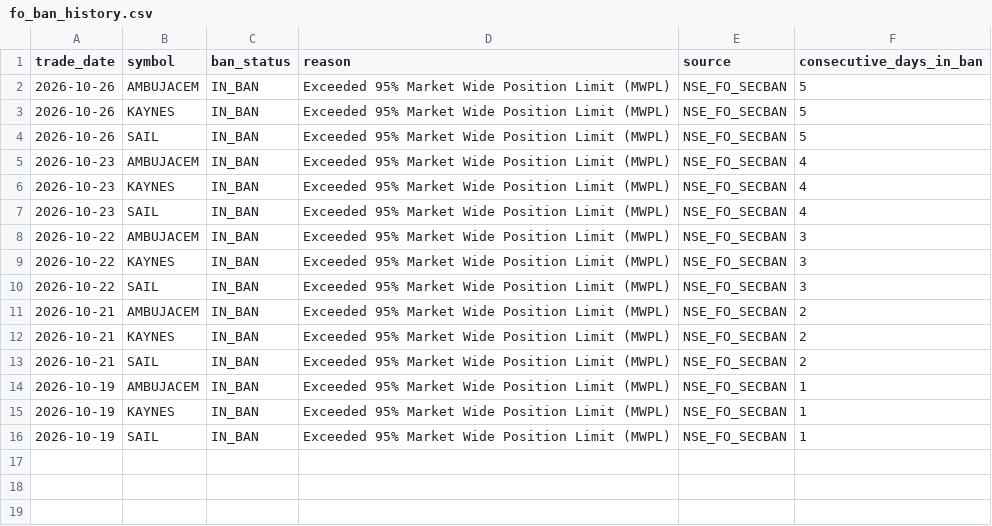
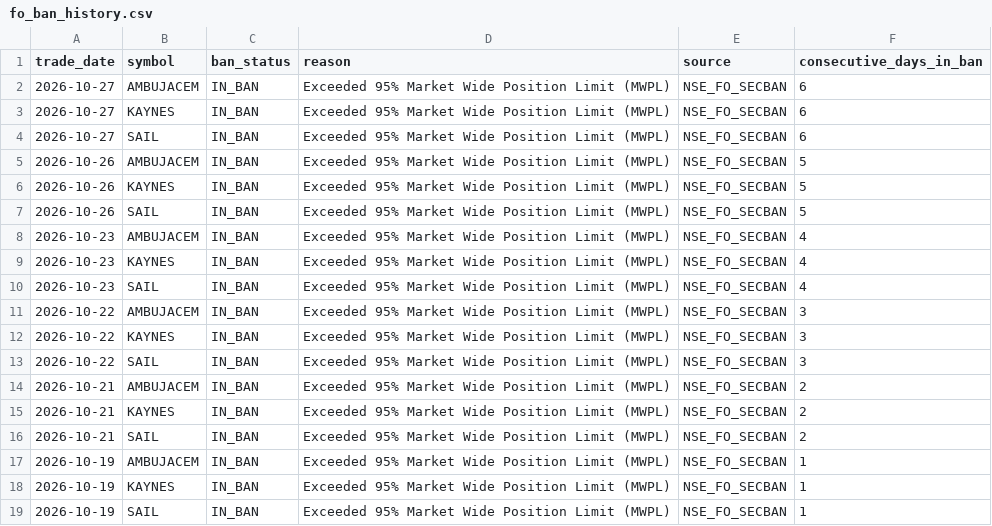
Before and after one commit to prathmeshgupta/nse-fo-ban-and-mwpl, a CSV file: output/fo_ban_history.csv, drawn as a sheet; the diff names each change by its address in the sheet, - before the commit and + after, or states it on an @@ line.

```diff
--- a/output/fo_ban_history.csv
+++ b/output/fo_ban_history.csv
+row 2: 2026-10-27 | AMBUJACEM | IN_BAN | Exceeded 95% Market Wide Position Limit (MWPL) | NSE_FO_SECBAN | 6
+row 3: 2026-10-27 | KAYNES | IN_BAN | Exceeded 95% Market Wide Position Limit (MWPL) | NSE_FO_SECBAN | 6
+row 4: 2026-10-27 | SAIL | IN_BAN | Exceeded 95% Market Wide Position Limit (MWPL) | NSE_FO_SECBAN | 6
```
Also changed, not shown: 1 other file.
